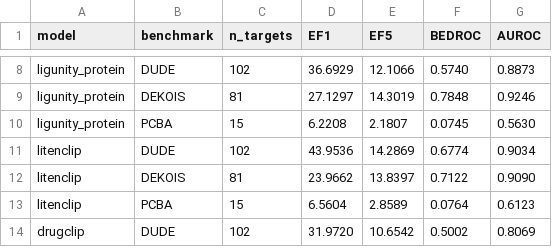
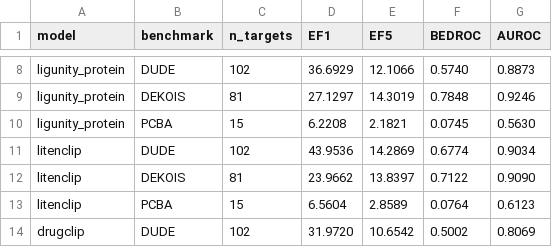
Before and after one commit to qiaochu-lab/virtual-screening, a CSV file: results/T1_main.csv, drawn as a sheet; only a part is shown, gaps mark what is left out.

```diff
--- a/results/T1_main.csv
+++ b/results/T1_main.csv
@@ -9,3 +9,3 @@ ligunity_protein,DUDE,102,36.6929,12.1066,0.5740,0.8873
 ligunity_protein,DEKOIS,81,27.1297,14.3019,0.7848,0.9246
-ligunity_protein,PCBA,15,6.2208,2.1807,0.0745,0.5630
+ligunity_protein,PCBA,15,6.2208,2.1821,0.0745,0.5630
 litenclip,DUDE,102,43.9536,14.2869,0.6774,0.9034
```
